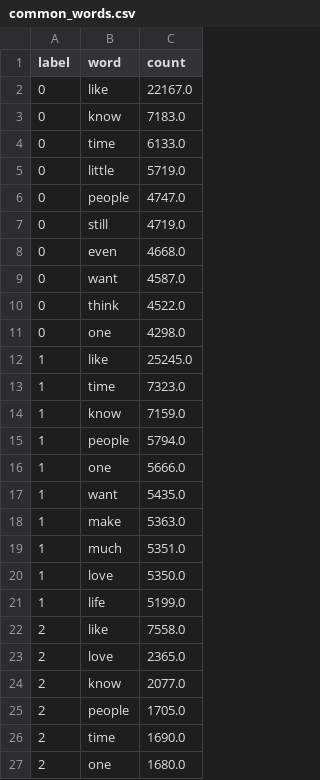
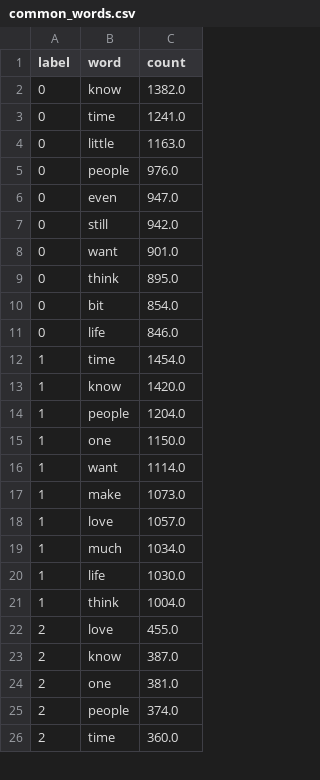
Before and after one commit to rjaditya-2702/CS6120-NLP, a CSV file: code/common_words.csv, drawn as a sheet; only a part is shown; the diff covers the shown part only.

Commit message:
Finish replacing common words

```diff
--- a/code/common_words.csv
+++ b/code/common_words.csv
@@ -1,27 +1,26 @@
 label,word,count
-0,like,22167.0
-0,know,7183.0
-0,time,6133.0
-0,little,5719.0
-0,people,4747.0
-0,still,4719.0
-0,even,4668.0
-0,want,4587.0
-0,think,4522.0
-0,one,4298.0
-1,like,25245.0
-1,time,7323.0
-1,know,7159.0
-1,people,5794.0
-1,one,5666.0
-1,want,5435.0
-1,make,5363.0
-1,much,5351.0
-1,love,5350.0
-1,life,5199.0
-2,like,7558.0
-2,love,2365.0
-2,know,2077.0
-2,people,1705.0
-2,time,1690.0
-2,one,1680.0
+0,know,1382.0
+0,time,1241.0
+0,little,1163.0
+0,people,976.0
+0,even,947.0
+0,still,942.0
+0,want,901.0
+0,think,895.0
+0,bit,854.0
+0,life,846.0
+1,time,1454.0
+1,know,1420.0
+1,people,1204.0
+1,one,1150.0
+1,want,1114.0
+1,make,1073.0
+1,love,1057.0
+1,much,1034.0
+1,life,1030.0
+1,think,1004.0
+2,love,455.0
+2,know,387.0
+2,one,381.0
+2,people,374.0
+2,time,360.0
```
Also changed, not shown: 14 added rows, 13 removed rows and 21 edited cells elsewhere in this file, 2 other files.
